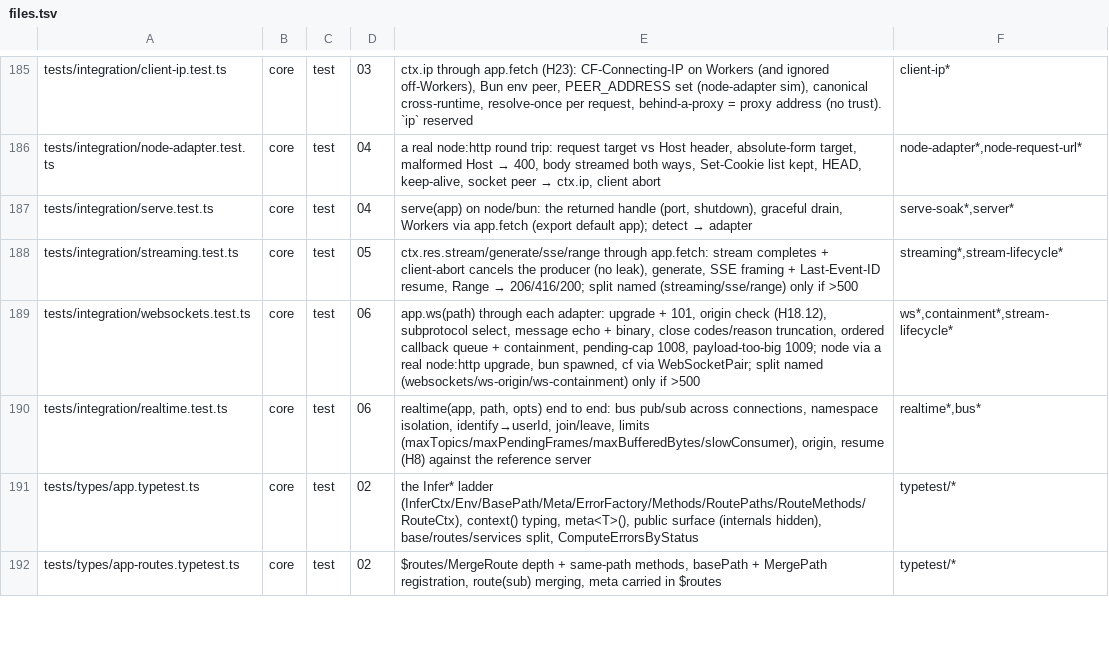
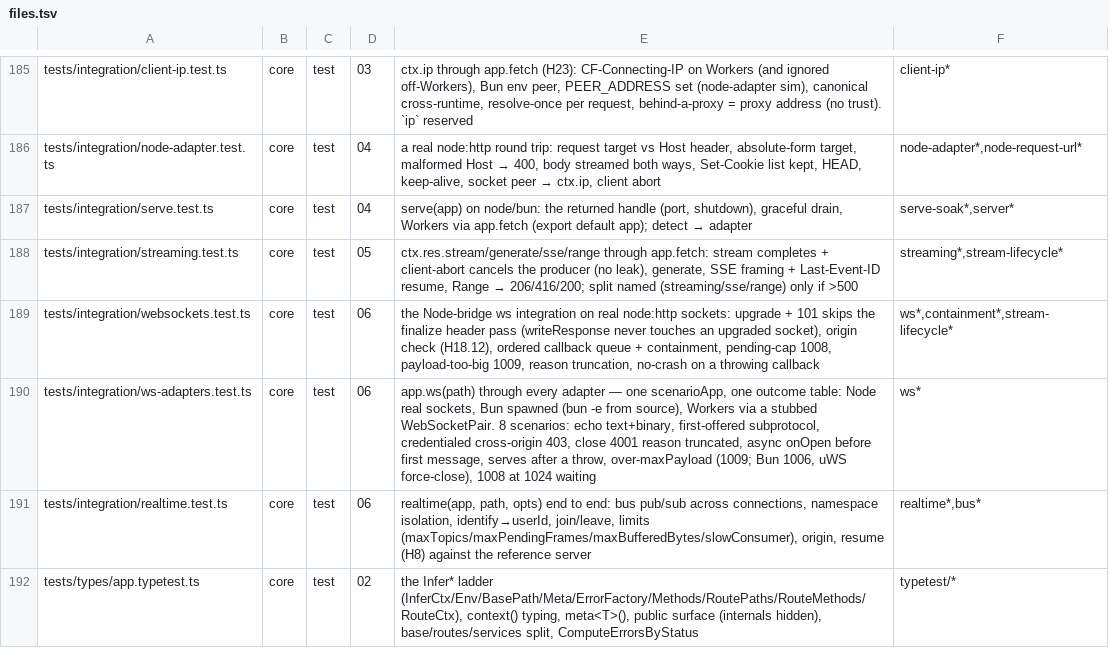
Before and after one commit to workerstack/backend, a TSV file: blueprint/files.tsv, drawn as a sheet; only a part is shown, gaps mark what is left out; the shorter side is filled out with more unchanged rows.

Commit message:
docs(blueprint): bit-06 Bun maxPayload closes 1006 not 1009; ws-adapters split row

```diff
--- a/blueprint/files.tsv
+++ b/blueprint/files.tsv
@@ -188,3 +188,4 @@ tests/integration/serve.test.ts	core	test	04	serve(app) on node/bun: the returne
 tests/integration/streaming.test.ts	core	test	05	ctx.res.stream/generate/sse/range through app.fetch: stream completes + client-abort cancels the producer (no leak), generate, SSE framing + Last-Event-ID resume, Range → 206/416/200; split named (streaming/sse/range) only if >500	streaming*,stream-lifecycle*
-tests/integration/websockets.test.ts	core	test	06	app.ws(path) through each adapter: upgrade + 101, origin check (H18.12), subprotocol select, message echo + binary, close codes/reason truncation, ordered callback queue + containment, pending-cap 1008, payload-too-big 1009; node via a real node:http upgrade, bun spawned, cf via WebSocketPair; split named (websockets/ws-origin/ws-containment) only if >500	ws*,containment*,stream-lifecycle*
+tests/integration/websockets.test.ts	core	test	06	the Node-bridge ws integration on real node:http sockets: upgrade + 101 skips the finalize header pass (writeResponse never touches an upgraded socket), origin check (H18.12), ordered callback queue + containment, pending-cap 1008, payload-too-big 1009, reason truncation, no-crash on a throwing callback	ws*,containment*,stream-lifecycle*
+tests/integration/ws-adapters.test.ts	core	test	06	app.ws(path) through every adapter — one scenarioApp, one outcome table: Node real sockets, Bun spawned (bun -e from source), Workers via a stubbed WebSocketPair. 8 scenarios: echo text+binary, first-offered subprotocol, credentialed cross-origin 403, close 4001 reason truncated, async onOpen before first message, serves after a throw, over-maxPayload (1009; Bun 1006, uWS force-close), 1008 at 1024 waiting	ws*
 tests/integration/realtime.test.ts	core	test	06	realtime(app, path, opts) end to end: bus pub/sub across connections, namespace isolation, identify→userId, join/leave, limits (maxTopics/maxPendingFrames/maxBufferedBytes/slowConsumer), origin, resume (H8) against the reference server	realtime*,bus*
```
Also changed, not shown: 1 other file.
